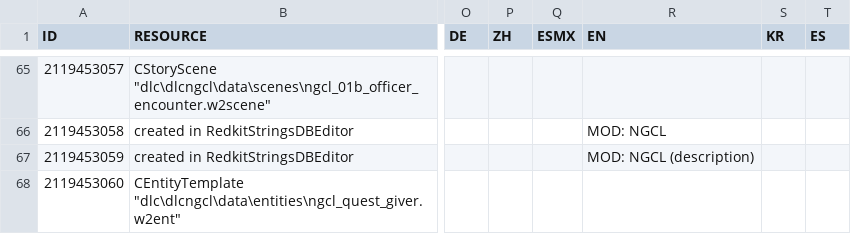
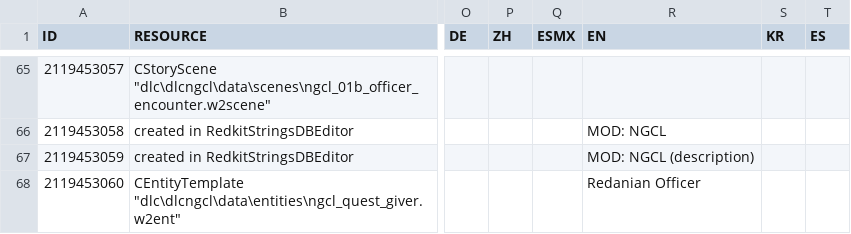
Before and after one commit to nikich340/w3.ngcl, a CSV file: LocalEditorStringDataBaseW3_UTF8_mod_export.csv, drawn as a sheet; only a part is shown, gaps mark what is left out; the diff names each change by its address in the sheet, - before the commit and + after, or states it on an @@ line.

Commit message:
Redanian Officer display name

```diff
--- a/LocalEditorStringDataBaseW3_UTF8_mod_export.csv
+++ b/LocalEditorStringDataBaseW3_UTF8_mod_export.csv
-R68 (EN): (empty)
+R68 (EN): Redanian Officer
```
Also changed, not shown: 3 other files.
